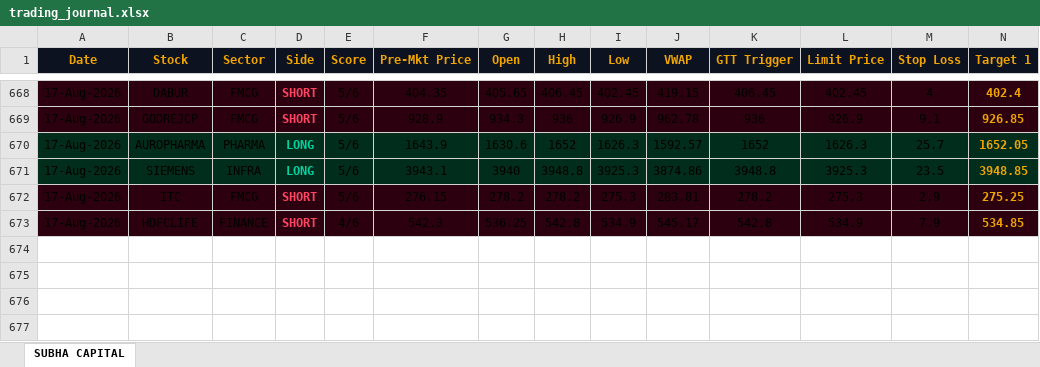
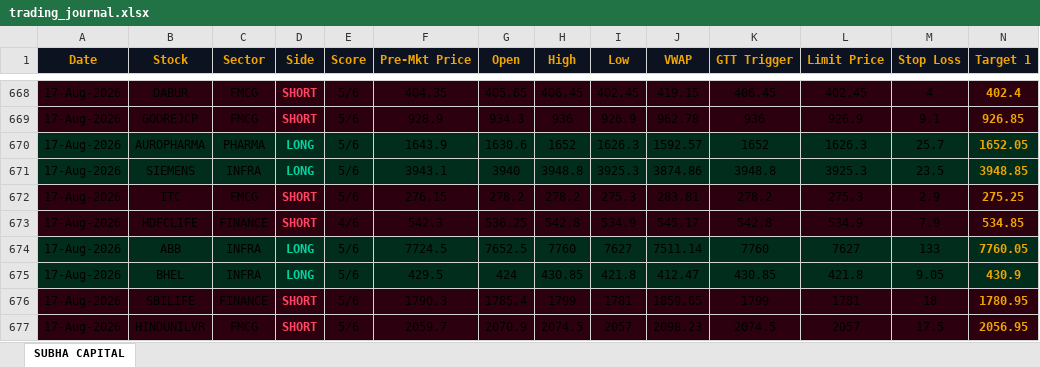
Before and after one commit to shashiravi2010-subha/subha-capital, an Excel workbook: trading_journal.xlsx, sheet SUBHA CAPITAL, drawn as a sheet; only a part is shown, gaps mark what is left out; values as stored, in another font and other column widths than the file's, no borders; rows hold the shown columns only; the diff names each change by its address in the sheet, - before the commit and + after, or states it on an @@ line.

Commit message:
Market data 17-Aug-2026 04:48 IST

```diff
--- a/trading_journal.xlsx (sheet SUBHA CAPITAL)
+++ b/trading_journal.xlsx (sheet SUBHA CAPITAL)
+row 674: 17-Aug-2026 | ABB | INFRA | LONG | 5/6 | 7724.5 | 7652.5 | 7760 | 7627 | 7511.14 | 7760 | 7627 | 133 | 7760.05
+row 675: 17-Aug-2026 | BHEL | INFRA | LONG | 5/6 | 429.5 | 424 | 430.85 | 421.8 | 412.47 | 430.85 | 421.8 | 9.05 | 430.9
+row 676: 17-Aug-2026 | SBILIFE | FINANCE | SHORT | 5/6 | 1790.3 | 1785.4 | 1799 | 1781 | 1859.65 | 1799 | 1781 | 18 | 1780.95
+row 677: 17-Aug-2026 | HINDUNILVR | FMCG | SHORT | 5/6 | 2059.7 | 2070.9 | 2074.5 | 2057 | 2098.23 | 2074.5 | 2057 | 17.5 | 2056.95
```
Also changed, not shown: 1 other file.
